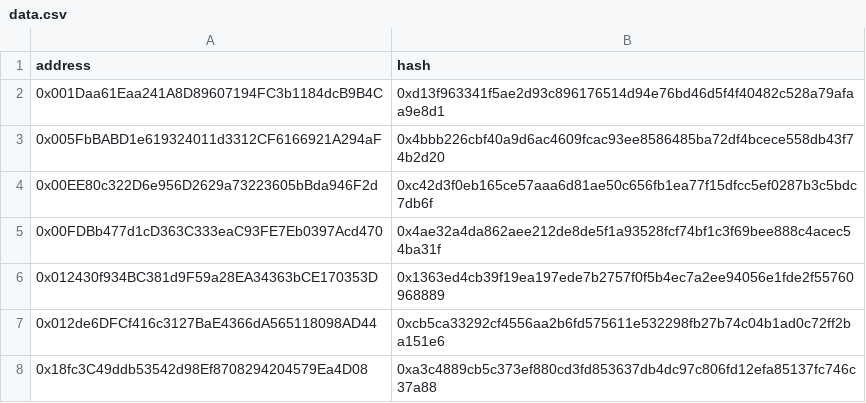
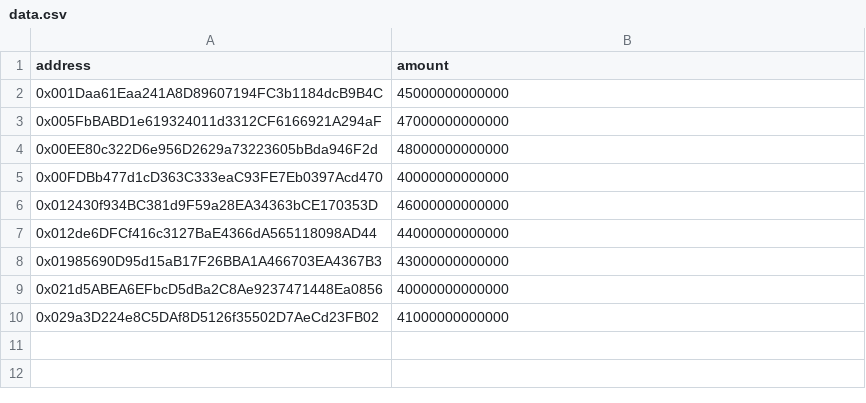
Before and after one commit to jaydhales/Merkle-Airdrop, a CSV file: scripts/userdata/data.csv, drawn as a sheet; removed rows and columns are numbered as before the commit, all else as after; the diff names each change by its address in the sheet, - before the commit and + after, or states it on an @@ line.

```diff
--- a/scripts/userdata/data.csv
+++ b/scripts/userdata/data.csv
-B1: hash
+B1: amount
-B2 (amount): 0xd13f963341f5ae2d93c896176514d94e76bd46d5f4f40482c528a79afaa9e8d1
+B2 (amount): 45000000000000
-B3 (amount): 0x4bbb226cbf40a9d6ac4609fcac93ee8586485ba72df4bcece558db43f74b2d20
+B3 (amount): 47000000000000
-B4 (amount): 0xc42d3f0eb165ce57aaa6d81ae50c656fb1ea77f15dfcc5ef0287b3c5bdc7db6f
+B4 (amount): 48000000000000
-B5 (amount): 0x4ae32a4da862aee212de8de5f1a93528fcf74bf1c3f69bee888c4acec54ba31f
+B5 (amount): 40000000000000
-B6 (amount): 0x1363ed4cb39f19ea197ede7b2757f0f5b4ec7a2ee94056e1fde2f55760968889
+B6 (amount): 46000000000000
-B7 (amount): 0xcb5ca33292cf4556aa2b6fd575611e532298fb27b74c04b1ad0c72ff2ba151e6
+B7 (amount): 44000000000000
-row 8: 0x18fc3C49ddb53542d98Ef8708294204579Ea4D08 | 0xa3c4889cb5c373ef880cd3fd853637db4dc97c806fd12efa85137fc746c37a88
+row 8: 0x01985690D95d15aB17F26BBA1A466703EA4367B3 | 43000000000000
+row 9: 0x021d5ABEA6EFbcD5dBa2C8Ae9237471448Ea0856 | 40000000000000
+row 10: 0x029a3D224e8C5DAf8D5126f35502D7AeCd23FB02 | 41000000000000
```
Also changed, not shown: 14 other files.
